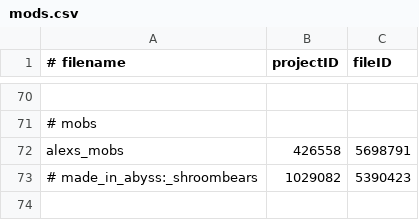
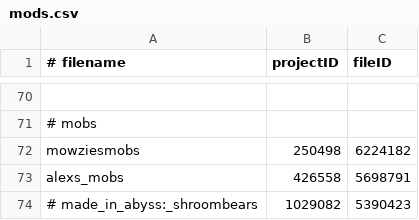
Before and after one commit to tylerbrotherton/Abyssal-Descent, a CSV file: mods.csv, drawn as a sheet; only a part is shown, gaps mark what is left out; the diff names each change by its address in the sheet, - before the commit and + after, or states it on an @@ line.

```diff
--- a/mods.csv
+++ b/mods.csv
+row 72: mowziesmobs | 250498 | 6224182
```
Also changed, not shown: 2 other files.
